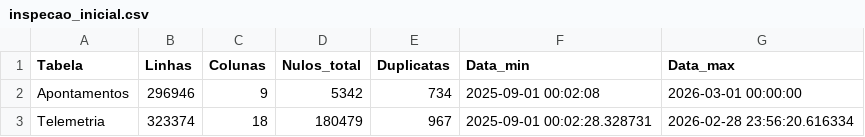
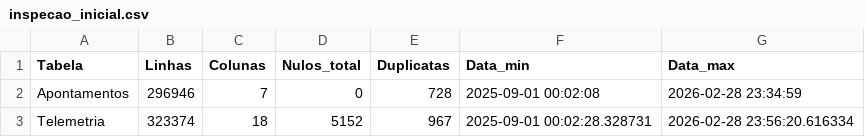
Before and after one commit to joaopedroBH04/ProjetoDesenvolverVale, a CSV file: relatorio/tabelas/inspecao_inicial.csv, drawn as a sheet.

```diff
--- a/relatorio/tabelas/inspecao_inicial.csv
+++ b/relatorio/tabelas/inspecao_inicial.csv
@@ -1,3 +1,3 @@
 Tabela,Linhas,Colunas,Nulos_total,Duplicatas,Data_min,Data_max
-Apontamentos,296946,9,5342,734,2025-09-01 00:02:08,2026-03-01 00:00:00
-Telemetria,323374,18,180479,967,2025-09-01 00:02:28.328731,2026-02-28 23:56:20.616334
+Apontamentos,296946,7,0,728,2025-09-01 00:02:08,2026-02-28 23:34:59
+Telemetria,323374,18,5152,967,2025-09-01 00:02:28.328731,2026-02-28 23:56:20.616334
```
Also changed, not shown: relatorio/tabelas/comparativo_modelos.csv, relatorio/tabelas/controle_alteracoes.csv, 31 other files.
